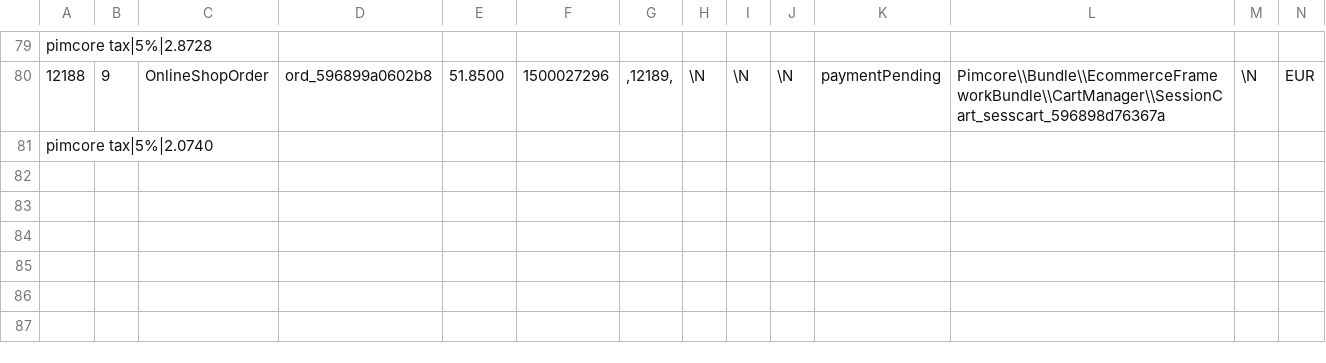
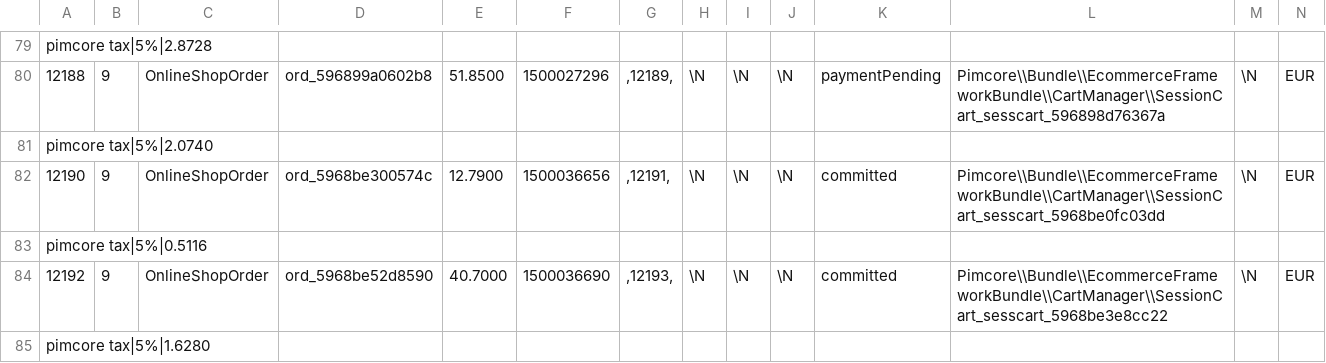
Before and after one commit to pimcore/demo-ecommerce, a CSV file: dump/data/dumpexport-object_query_9.csv, drawn as a sheet; only a part is shown, gaps mark what is left out; rows hold the shown columns only; the diff names each change by its address in the sheet, - before the commit and + after, or states it on an @@ line.

```diff
--- a/dump/data/dumpexport-object_query_9.csv
+++ b/dump/data/dumpexport-object_query_9.csv
+row 82: 12190 | 9 | OnlineShopOrder | ord_5968be300574c | 12.7900 | 1500036656 | ,12191, | \N | \N | \N | committed | Pimcore\\Bundle\\EcommerceFrameworkBundle\\CartManager\\SessionCart_sesscart_5968be0fc03dd | \N | EUR
+row 83: pimcore tax|5%|0.5116
+row 84: 12192 | 9 | OnlineShopOrder | ord_5968be52d8590 | 40.7000 | 1500036690 | ,12193, | \N | \N | \N | committed | Pimcore\\Bundle\\EcommerceFrameworkBundle\\CartManager\\SessionCart_sesscart_5968be3e8cc22 | \N | EUR
+row 85: pimcore tax|5%|1.6280
```
Also changed, not shown: dump/data/dumpexport-object_collection_PaymentInfo_9.csv, dump/data/dumpexport-object_store_8.csv, 11 other files.
